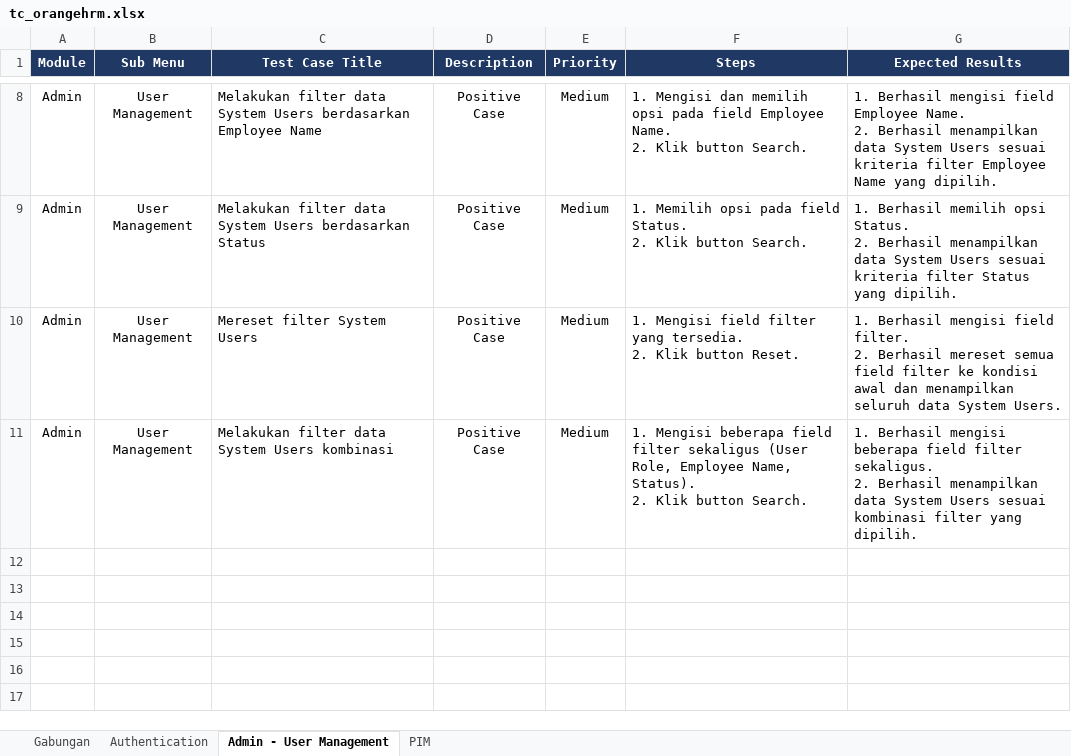
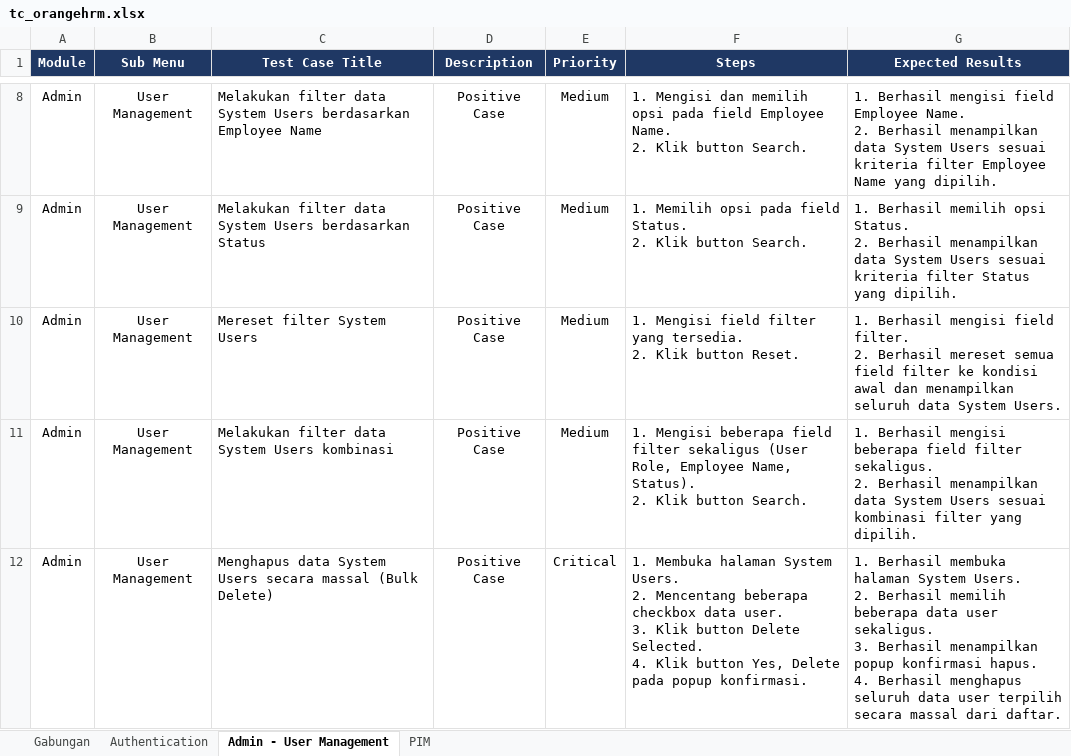
Before and after one commit to muhammaddanihaikal/orange-hrm-automation, an Excel workbook: testcase/tc_orangehrm.xlsx, sheet Admin - User Management, drawn as a sheet; only a part is shown, gaps mark what is left out; values as stored, in another font and other column widths than the file's, no borders; ↵ is a line break in a cell; the diff names each change by its address in the sheet, - before the commit and + after, or states it on an @@ line.

Commit message:
feat: implementasi bulk delete user (TC-ADMIN-11) dan sinkronisasi excel test case

```diff
--- a/testcase/tc_orangehrm.xlsx (sheet Admin - User Management)
+++ b/testcase/tc_orangehrm.xlsx (sheet Admin - User Management)
+row 12: Admin | User Management | Menghapus data System Users secara massal (Bulk Delete) | Positive Case | Critical | 1. Membuka halaman System Users. ↵ 2. Mencentang beberapa checkbox data user. ↵ 3. Klik button Delete Selected. ↵ 4. Klik button Yes, Delete pada popup konfirmasi. | 1. Berhasil membuka halaman System Users. ↵ 2. Berhasil memilih beberapa data user sekaligus. ↵ 3. Berhasil menampilkan popup konfirmasi hapus. ↵ 4. Berhasil menghapus seluruh data user terpilih secara massal dari daftar.
```
Also changed, not shown: sheet Gabungan, 3 other files.
